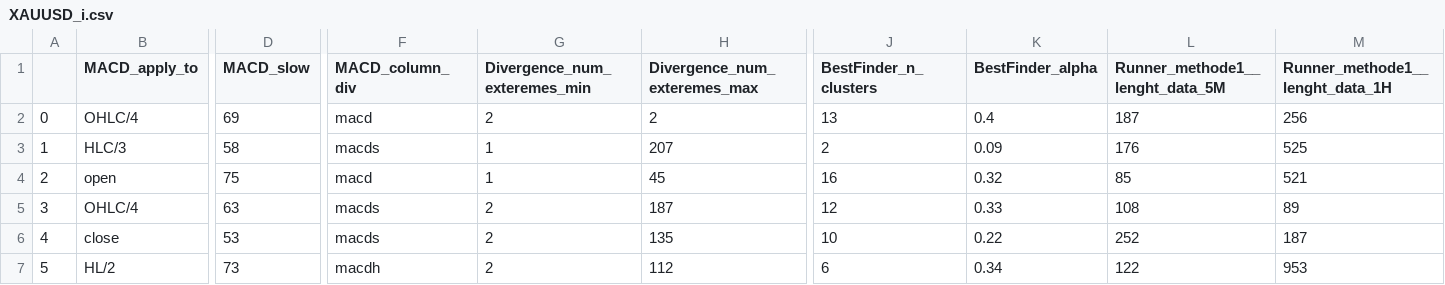
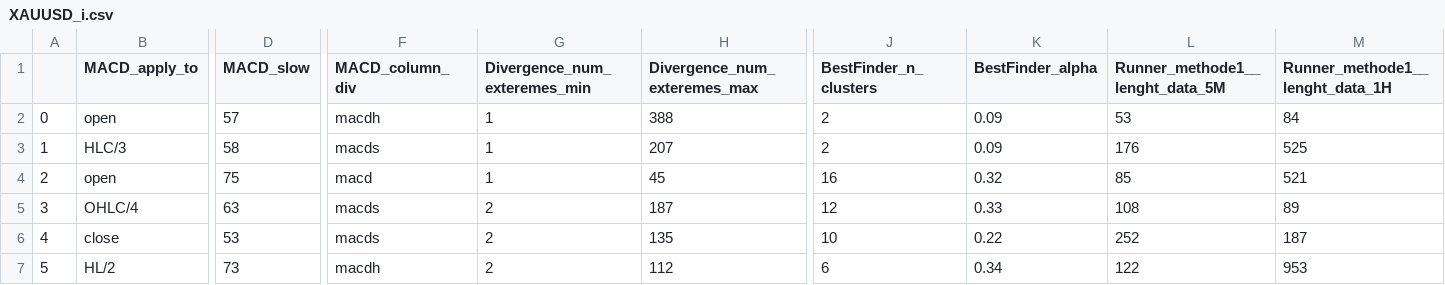
Before and after one commit to Mehrshad-Sorena/ShadBot.1.1, a CSV file: src/indicators/MACD/GeneticLearning_DB/society/secondry/buy/XAUUSD_i.csv, drawn as a sheet; only a part is shown, gaps mark what is left out; the diff covers the shown part only; the diff names each change by its address in the sheet, - before the commit and + after, or states it on an @@ line.

Commit message:
Colab Buy Secondry

```diff
--- a/src/indicators/MACD/GeneticLearning_DB/society/secondry/buy/XAUUSD_i.csv
+++ b/src/indicators/MACD/GeneticLearning_DB/society/secondry/buy/XAUUSD_i.csv
-B2 (MACD_apply_to): OHLC/4
+B2 (MACD_apply_to): open
-D2 (MACD_slow): 69
+D2 (MACD_slow): 57
-F2 (MACD_column_div): macd
+F2 (MACD_column_div): macdh
-G2 (Divergence_num_exteremes_min): 2
+G2 (Divergence_num_exteremes_min): 1
-H2 (Divergence_num_exteremes_max): 2
+H2 (Divergence_num_exteremes_max): 388
-J2 (BestFinder_n_clusters): 13
+J2 (BestFinder_n_clusters): 2
-K2 (BestFinder_alpha): 0.4
+K2 (BestFinder_alpha): 0.09
-L2 (Runner_methode1__lenght_data_5M): 187
+L2 (Runner_methode1__lenght_data_5M): 53
-M2 (Runner_methode1__lenght_data_1H): 256
+M2 (Runner_methode1__lenght_data_1H): 84
```
Also changed, not shown: 46 edited cells elsewhere in this file, src/indicators/MACD/GeneticLearning_DB/elites/secondry/buy/XAUUSD_i_LearningResults.csv, 1 other file.
